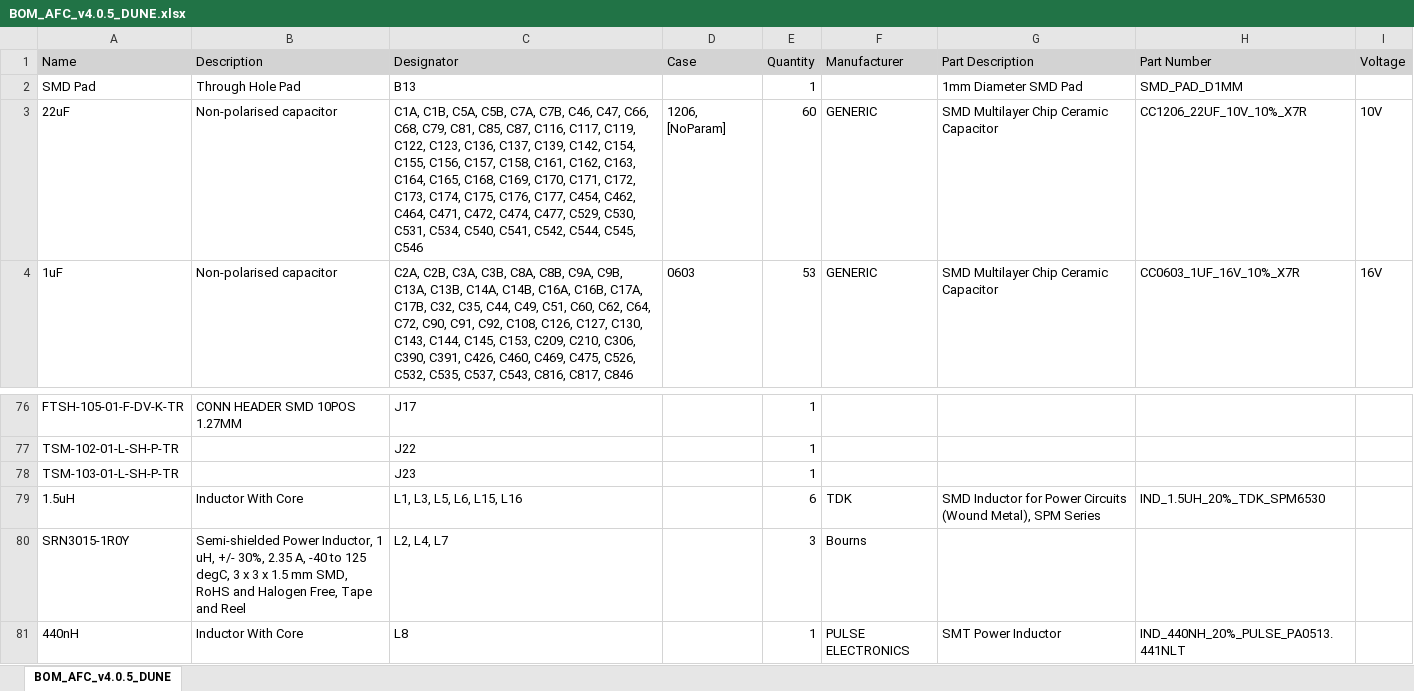
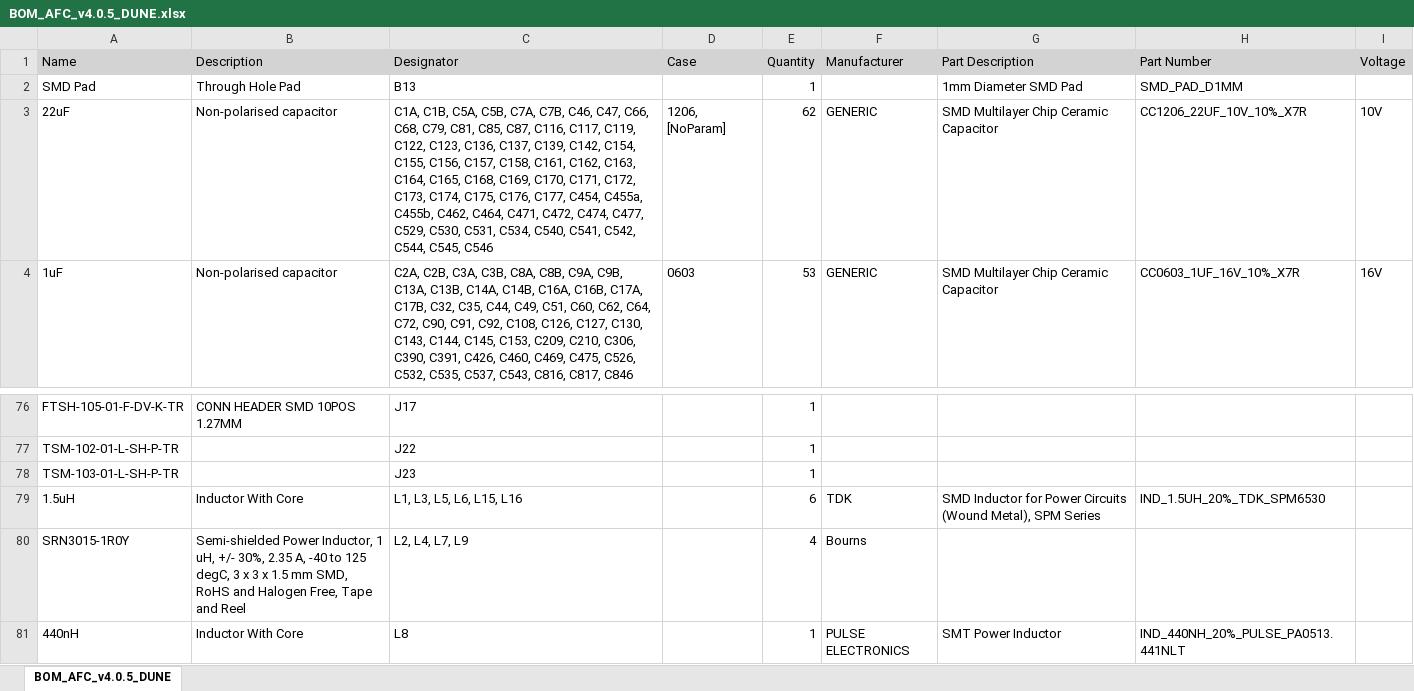
Before and after one commit to uob-hep-cad/DUNE-Variant-AMC-FMC-Carrier-AFC, an Excel workbook: manufacturing/BOM/BOM_AFC_v4.0.5_DUNE.xlsx, sheet BOM_AFC_v4.0.5_DUNE, drawn as a sheet; only a part is shown, gaps mark what is left out; values as stored, in another font and other column widths than the file's, no borders; the diff names each change by its address in the sheet, - before the commit and + after, or states it on an @@ line.

Commit message:
L9, C455a, c455b are now set to be fitted instead of DNF. New BOM and Pick & place data generated.

```diff
--- a/manufacturing/BOM/BOM_AFC_v4.0.5_DUNE.xlsx (sheet BOM_AFC_v4.0.5_DUNE)
+++ b/manufacturing/BOM/BOM_AFC_v4.0.5_DUNE.xlsx (sheet BOM_AFC_v4.0.5_DUNE)
-C3 (Designator): …C177, C454, C462, C464,…
+C3 (Designator): …C177, C454, C455a, C455b, C462, C464,…
-E3 (Quantity): 60
+E3 (Quantity): 62
-C80 (Designator): L2, L4, L7
+C80 (Designator): L2, L4, L7, L9
-E80 (Quantity): 3
+E80 (Quantity): 4
```
Also changed, not shown: 6 other files.
